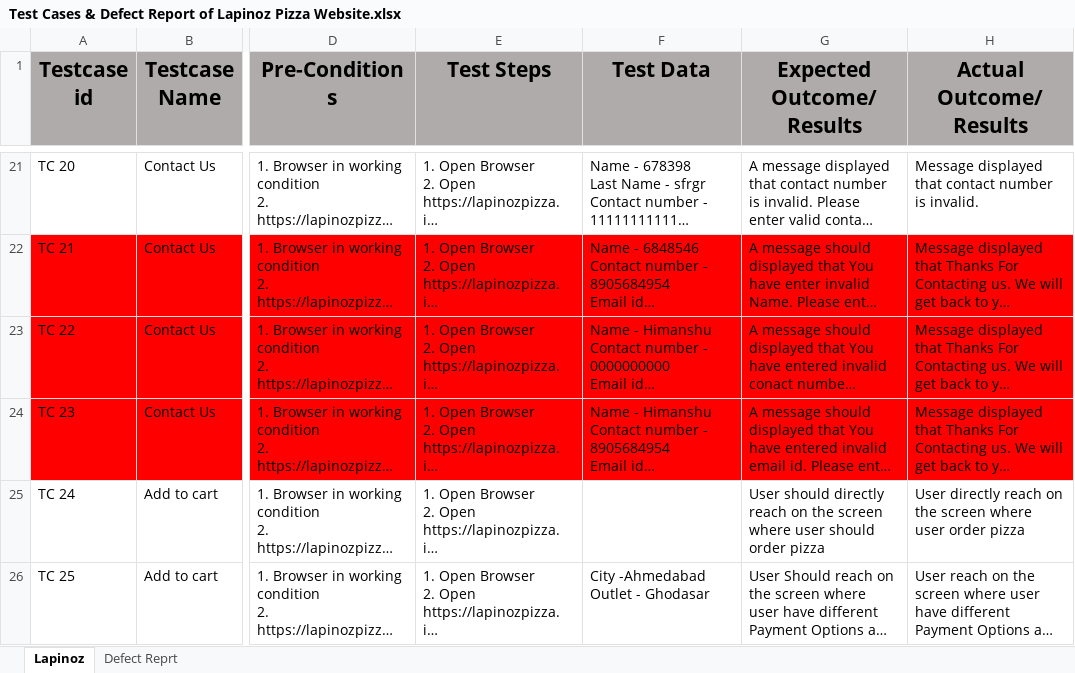
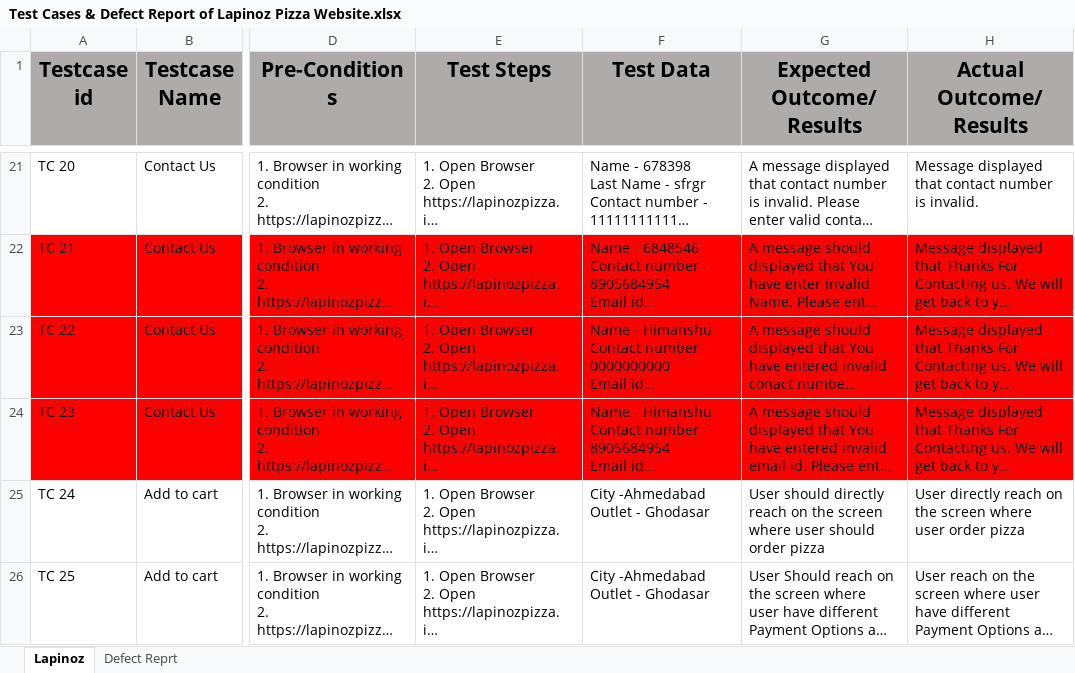
Before and after one commit to himanshukoshti96/Testing, an Excel workbook: Manual Testing/Assessments/Lapinoz Pizza/Test Cases & Defect Report of Lapinoz Pizza Website.xlsx, sheet Lapinoz, drawn as a sheet; only a part is shown, gaps mark what is left out; long unchanged cells end in …; values as stored, in another font and other column widths than the file's, no borders; ↵ is a line break in a cell; the diff names each change by its address in the sheet, - before the commit and + after, or states it on an @@ line.

Commit message:
changes done.

```diff
--- a/Manual Testing/Assessments/Lapinoz Pizza/Test Cases & Defect Report of Lapinoz Pizza Website.xlsx (sheet Lapinoz)
+++ b/Manual Testing/Assessments/Lapinoz Pizza/Test Cases & Defect Report of Lapinoz Pizza Website.xlsx (sheet Lapinoz)
-F25 (Test Data): (empty)
+F25 (Test Data): City -Ahmedabad ↵ Outlet - Ghodasar
```
